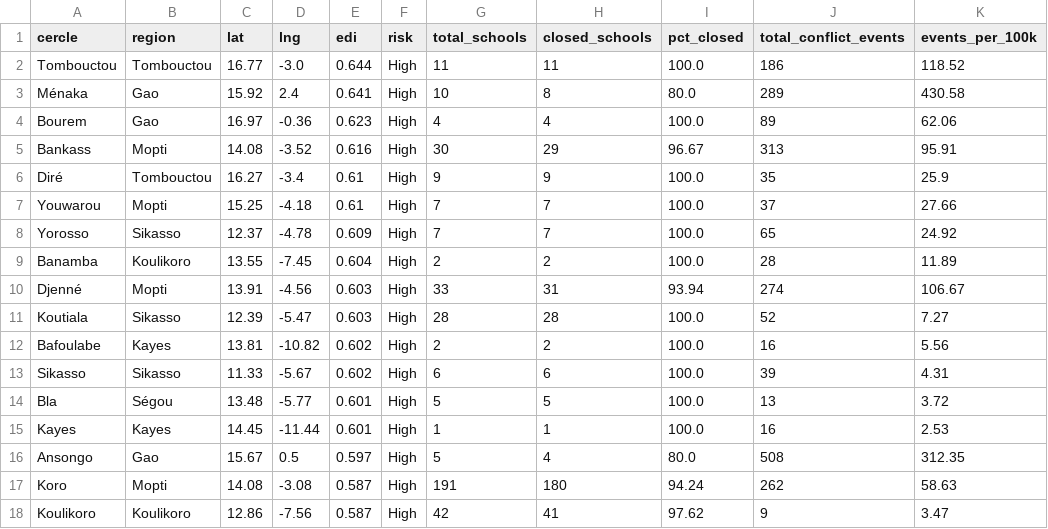
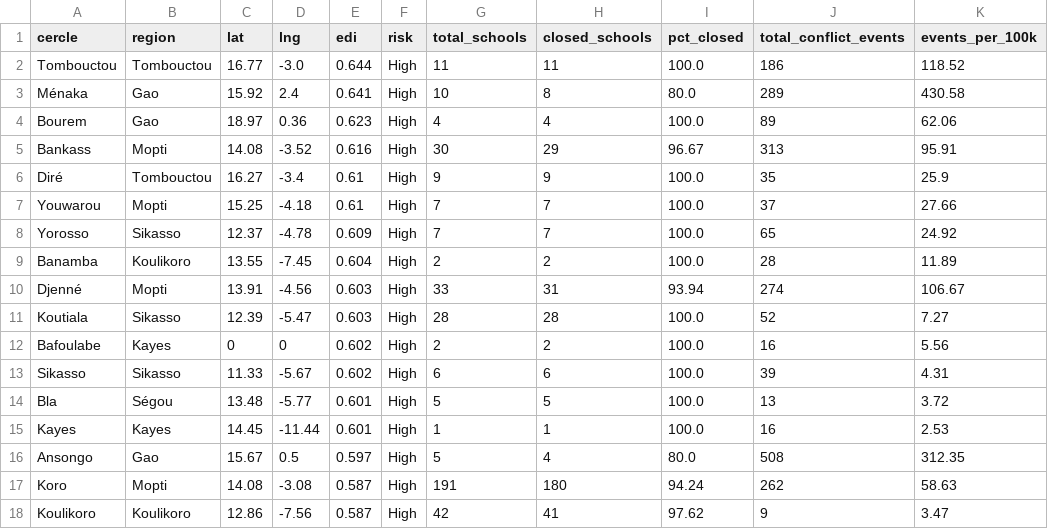
Before and after one commit to MegPhapha/EduDisruption-Index, a CSV file: data/clean/mali_map_data.csv, drawn as a sheet; only a part is shown; the diff names each change by its address in the sheet, - before the commit and + after, or states it on an @@ line.

Commit message:
Revert "Correct Bafoulabé coordinates and fix marker placement for all cercles"
This reverts commit 3dcdc20007b8e78f5b671533cc820587fe44c159.

```diff
--- a/data/clean/mali_map_data.csv
+++ b/data/clean/mali_map_data.csv
-C4 (lat): 16.97
+C4 (lat): 18.97
-D4 (lng): -0.36
+D4 (lng): 0.36
-C12 (lat): 13.81
+C12 (lat): 0
-D12 (lng): -10.82
+D12 (lng): 0
```
Also changed, not shown: 3 other files.
